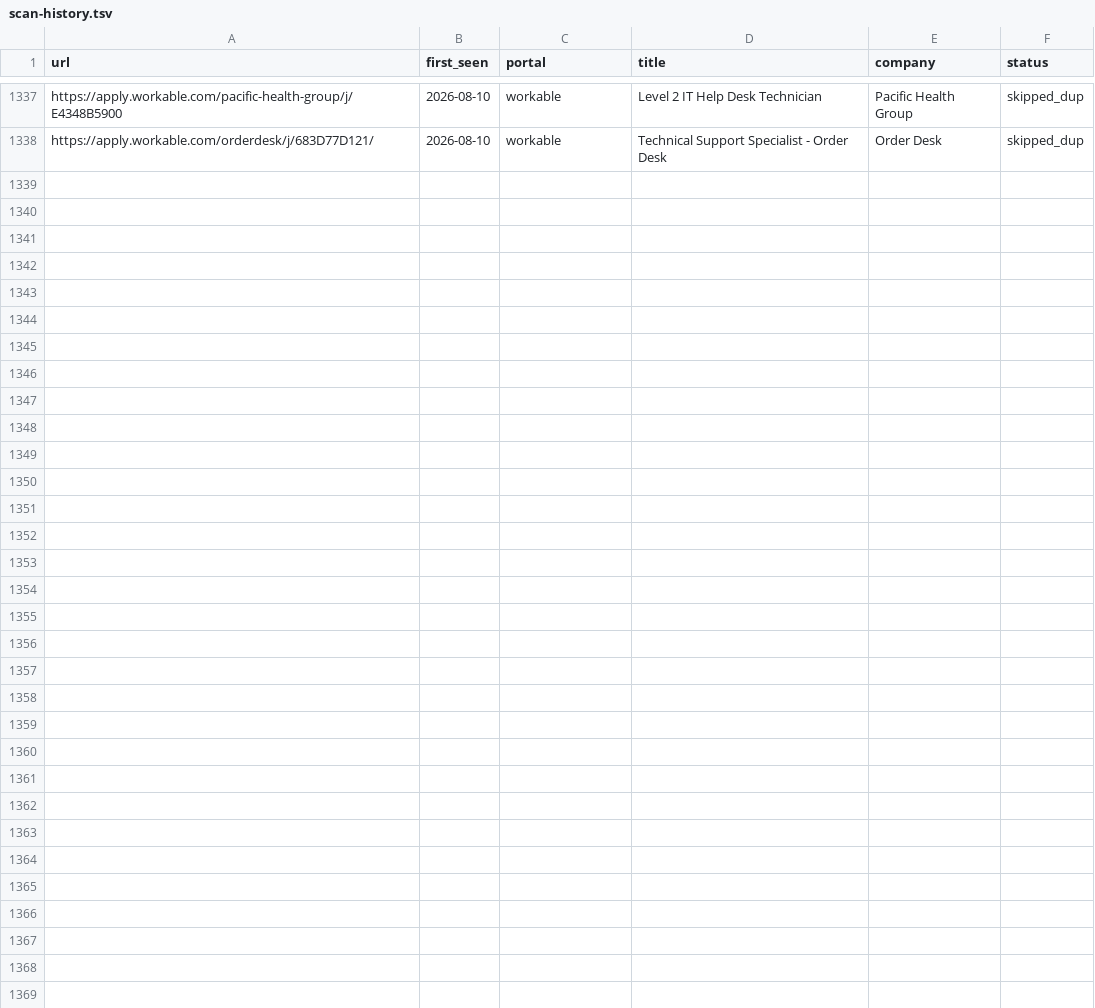
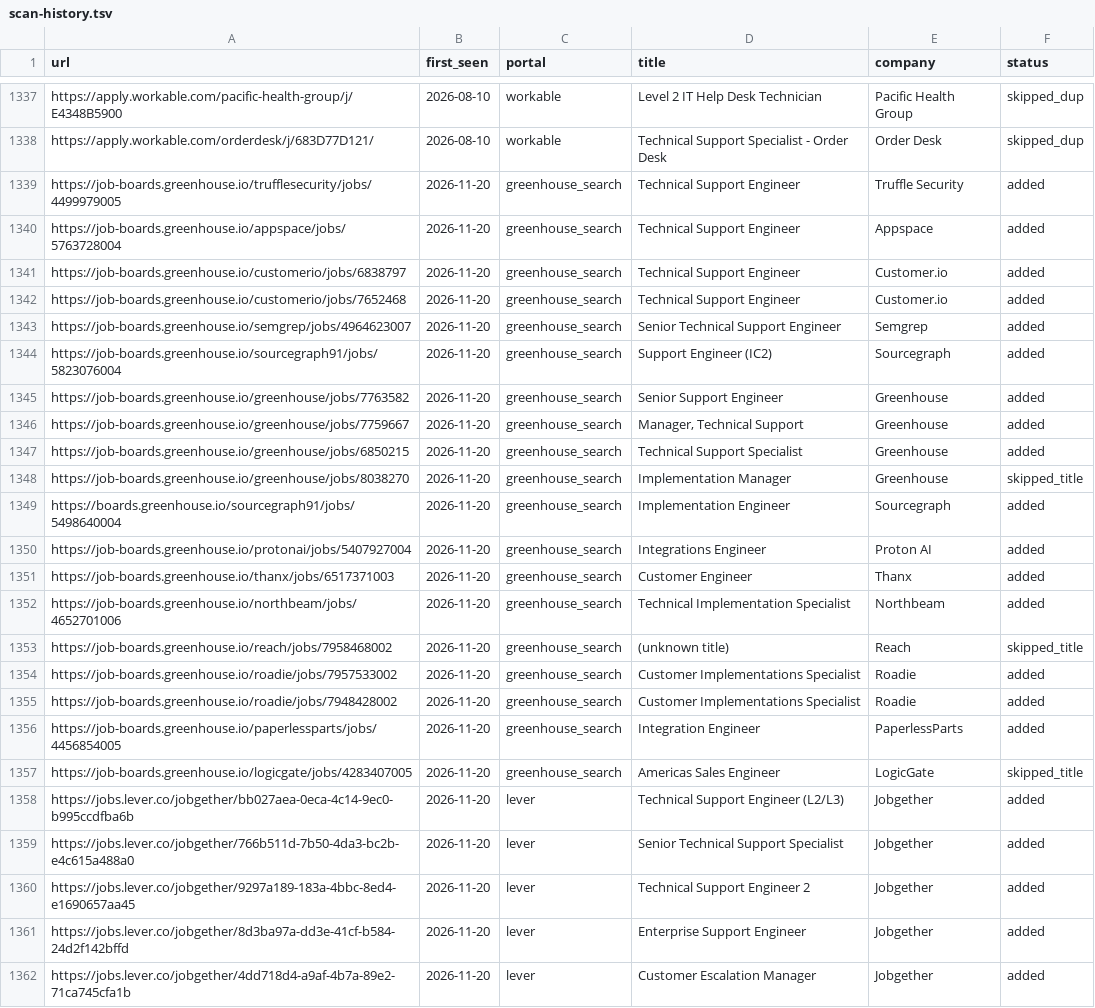
Before and after one commit to AdilovM/career-ops, a TSV file: data/scan-history.tsv, drawn as a sheet; only a part is shown, gaps mark what is left out; the diff names each change by its address in the sheet, - before the commit and + after, or states it on an @@ line.

```diff
--- a/data/scan-history.tsv
+++ b/data/scan-history.tsv
+row 1339: https://job-boards.greenhouse.io/trufflesecurity/jobs/4499979005 | 2026-11-20 | greenhouse_search | Technical Support Engineer | Truffle Security | added
+row 1340: https://job-boards.greenhouse.io/appspace/jobs/5763728004 | 2026-11-20 | greenhouse_search | Technical Support Engineer | Appspace | added
+row 1341: https://job-boards.greenhouse.io/customerio/jobs/6838797 | 2026-11-20 | greenhouse_search | Technical Support Engineer | Customer.io | added
+row 1342: https://job-boards.greenhouse.io/customerio/jobs/7652468 | 2026-11-20 | greenhouse_search | Technical Support Engineer | Customer.io | added
+row 1343: https://job-boards.greenhouse.io/semgrep/jobs/4964623007 | 2026-11-20 | greenhouse_search | Senior Technical Support Engineer | Semgrep | added
+row 1344: https://job-boards.greenhouse.io/sourcegraph91/jobs/5823076004 | 2026-11-20 | greenhouse_search | Support Engineer (IC2) | Sourcegraph | added
+row 1345: https://job-boards.greenhouse.io/greenhouse/jobs/7763582 | 2026-11-20 | greenhouse_search | Senior Support Engineer | Greenhouse | added
+row 1346: https://job-boards.greenhouse.io/greenhouse/jobs/7759667 | 2026-11-20 | greenhouse_search | Manager, Technical Support | Greenhouse | added
+row 1347: https://job-boards.greenhouse.io/greenhouse/jobs/6850215 | 2026-11-20 | greenhouse_search | Technical Support Specialist | Greenhouse | added
+row 1348: https://job-boards.greenhouse.io/greenhouse/jobs/8038270 | 2026-11-20 | greenhouse_search | Implementation Manager | Greenhouse | skipped_title
+row 1349: https://boards.greenhouse.io/sourcegraph91/jobs/5498640004 | 2026-11-20 | greenhouse_search | Implementation Engineer | Sourcegraph | added
+row 1350: https://job-boards.greenhouse.io/protonai/jobs/5407927004 | 2026-11-20 | greenhouse_search | Integrations Engineer | Proton AI | added
+row 1351: https://job-boards.greenhouse.io/thanx/jobs/6517371003 | 2026-11-20 | greenhouse_search | Customer Engineer | Thanx | added
+row 1352: https://job-boards.greenhouse.io/northbeam/jobs/4652701006 | 2026-11-20 | greenhouse_search | Technical Implementation Specialist | Northbeam | added
+row 1353: https://job-boards.greenhouse.io/reach/jobs/7958468002 | 2026-11-20 | greenhouse_search | (unknown title) | Reach | skipped_title
+row 1354: https://job-boards.greenhouse.io/roadie/jobs/7957533002 | 2026-11-20 | greenhouse_search | Customer Implementations Specialist | Roadie | added
+row 1355: https://job-boards.greenhouse.io/roadie/jobs/7948428002 | 2026-11-20 | greenhouse_search | Customer Implementations Specialist | Roadie | added
+row 1356: https://job-boards.greenhouse.io/paperlessparts/jobs/4456854005 | 2026-11-20 | greenhouse_search | Integration Engineer | PaperlessParts | added
+row 1357: https://job-boards.greenhouse.io/logicgate/jobs/4283407005 | 2026-11-20 | greenhouse_search | Americas Sales Engineer | LogicGate | skipped_title
+row 1358: https://jobs.lever.co/jobgether/bb027aea-0eca-4c14-9ec0-b995ccdfba6b | 2026-11-20 | lever | Technical Support Engineer (L2/L3) | Jobgether | added
+row 1359: https://jobs.lever.co/jobgether/766b511d-7b50-4da3-bc2b-e4c615a488a0 | 2026-11-20 | lever | Senior Technical Support Specialist | Jobgether | added
+row 1360: https://jobs.lever.co/jobgether/9297a189-183a-4bbc-8ed4-e1690657aa45 | 2026-11-20 | lever | Technical Support Engineer 2 | Jobgether | added
+row 1361: https://jobs.lever.co/jobgether/8d3ba97a-dd3e-41cf-b584-24d2f142bffd | 2026-11-20 | lever | Enterprise Support Engineer | Jobgether | added
+row 1362: https://jobs.lever.co/jobgether/4dd718d4-a9af-4b7a-89e2-71ca745cfa1b | 2026-11-20 | lever | Customer Escalation Manager | Jobgether | added
```
Also changed, not shown: 1 other file.
